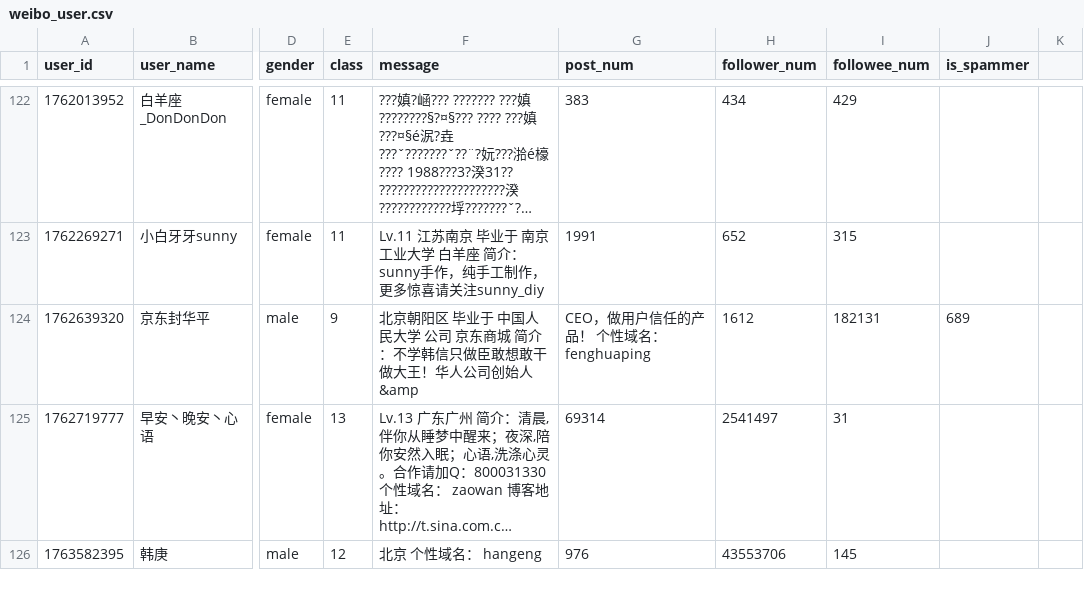
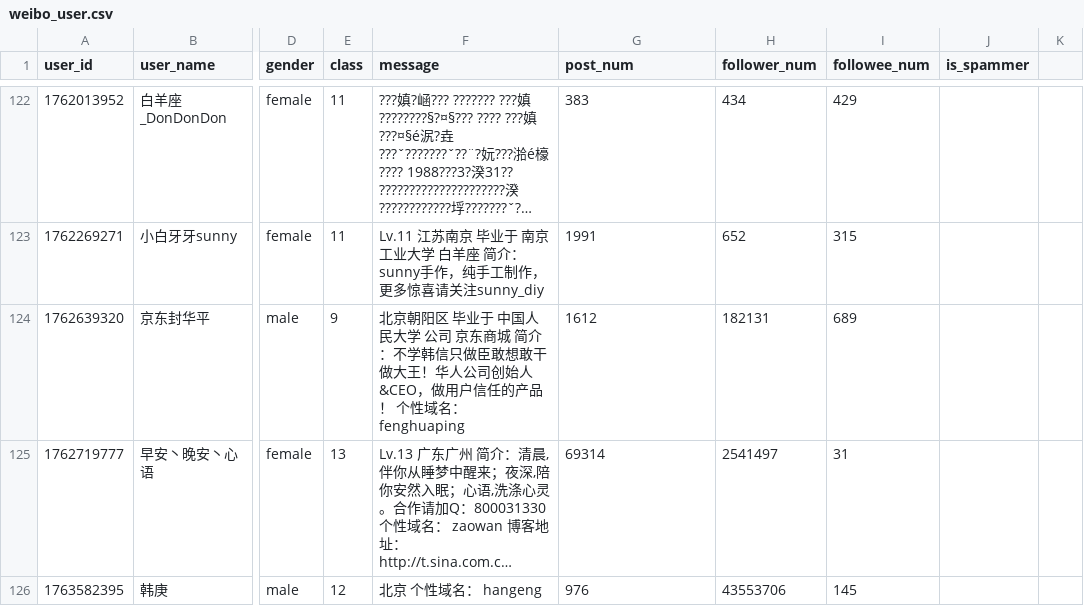
Before and after one commit to PsYear/weibo_spam, a CSV file: data/weibo_user.csv, drawn as a sheet; only a part is shown, gaps mark what is left out; long unchanged cells end in …; the diff covers the shown part only; the diff names each change by its address in the sheet, - before the commit and + after, or states it on an @@ line.

Commit message:
fix dislocation problem

```diff
--- a/data/weibo_user.csv
+++ b/data/weibo_user.csv
-F124 (message): …司创始人&amp
+F124 (message): …司创始人&CEO，做用户信任的产品！ 个性域名： fenghuaping
-G124 (post_num): CEO，做用户信任的产品！ 个性域名： fenghuaping
+G124 (post_num): 1612
-H124 (follower_num): 1612
+H124 (follower_num): 182131
-I124 (followee_num): 182131
+I124 (followee_num): 689
-J124 (is_spammer): 689
+J124 (is_spammer): (empty)
```
Also changed, not shown: 22 edited cells elsewhere in this file.
